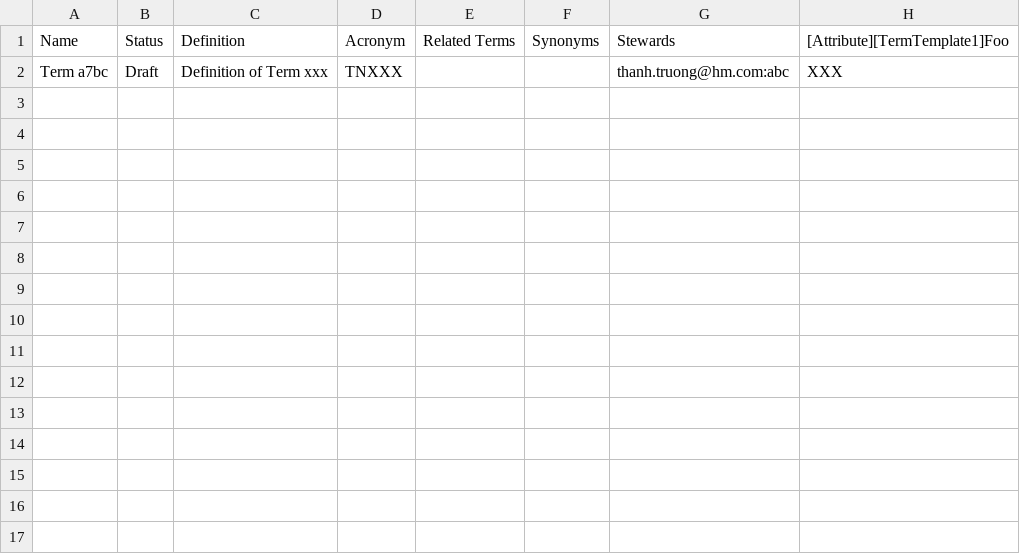
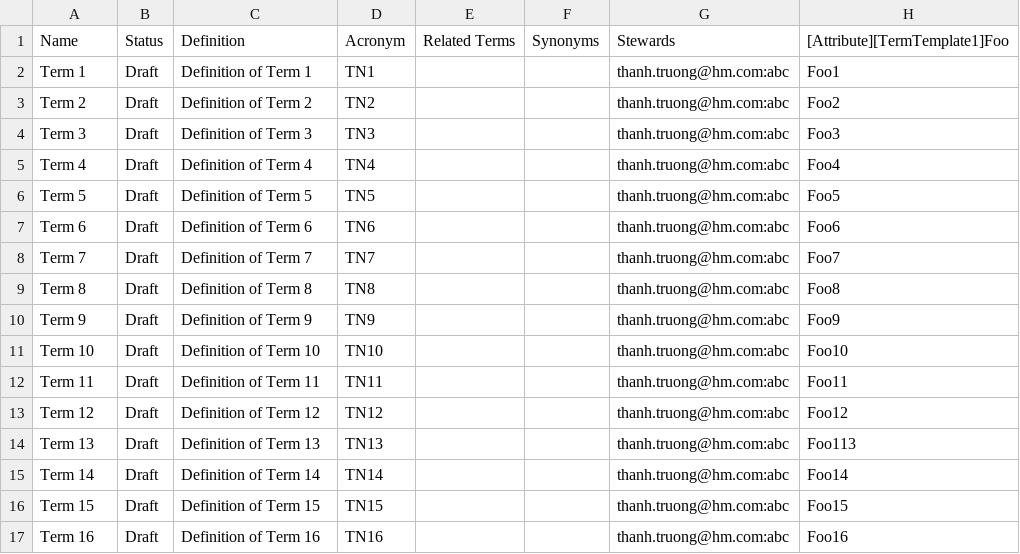
Before and after one commit to Thanh-Truong/purview, a CSV file: terms.csv, drawn as a sheet.

```diff
--- a/terms.csv
+++ b/terms.csv
@@ -1,2 +1,17 @@
 "Name","Status","Definition","Acronym","Related Terms","Synonyms","Stewards","[Attribute][TermTemplate1]Foo"
-"Term a7bc","Draft","Definition of Term xxx", "TNXXX","","","thanh.truong@hm.com:abc", "XXX"
+"Term 1","Draft","Definition of Term 1", "TN1","","","thanh.truong@hm.com:abc", "Foo1"
+"Term 2","Draft","Definition of Term 2", "TN2","","","thanh.truong@hm.com:abc", "Foo2"
+"Term 3","Draft","Definition of Term 3", "TN3","","","thanh.truong@hm.com:abc", "Foo3"
+"Term 4","Draft","Definition of Term 4", "TN4","","","thanh.truong@hm.com:abc", "Foo4"
+"Term 5","Draft","Definition of Term 5", "TN5","","","thanh.truong@hm.com:abc", "Foo5"
+"Term 6","Draft","Definition of Term 6", "TN6","","","thanh.truong@hm.com:abc", "Foo6"
+"Term 7","Draft","Definition of Term 7", "TN7","","","thanh.truong@hm.com:abc", "Foo7"
+"Term 8","Draft","Definition of Term 8", "TN8","","","thanh.truong@hm.com:abc", "Foo8"
+"Term 9","Draft","Definition of Term 9", "TN9","","","thanh.truong@hm.com:abc", "Foo9"
+"Term 10","Draft","Definition of Term 10", "TN10","","","thanh.truong@hm.com:abc", "Foo10"
+"Term 11","Draft","Definition of Term 11", "TN11","","","thanh.truong@hm.com:abc", "Foo11"
+"Term 12","Draft","Definition of Term 12", "TN12","","","thanh.truong@hm.com:abc", "Foo12"
+"Term 13","Draft","Definition of Term 13", "TN13","","","thanh.truong@hm.com:abc", "Foo113"
+"Term 14","Draft","Definition of Term 14", "TN14","","","thanh.truong@hm.com:abc", "Foo14"
+"Term 15","Draft","Definition of Term 15", "TN15","","","thanh.truong@hm.com:abc", "Foo15"
+"Term 16","Draft","Definition of Term 16", "TN16","","","thanh.truong@hm.com:abc", "Foo16"
```
Also changed, not shown: 3 other files.
